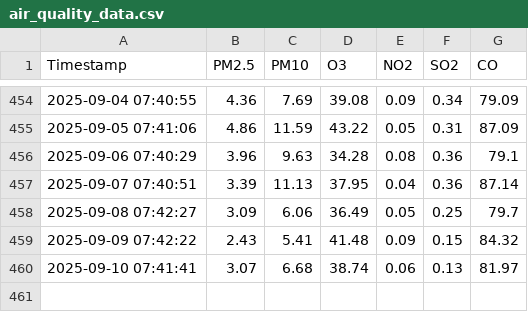
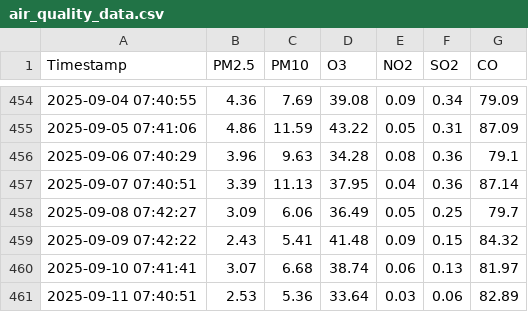
Before and after one commit to foxy-dev1/air-quality, a CSV file: air_quality_data.csv, drawn as a sheet; only a part is shown, gaps mark what is left out.

Commit message:
Add generated CSV file

```diff
--- a/air_quality_data.csv
+++ b/air_quality_data.csv
@@ -460 +460,2 @@ Timestamp,PM2.5,PM10,O3,NO2,SO2,CO
 2025-09-10 07:41:41,3.07,6.68,38.74,0.06,0.13,81.97
+2025-09-11 07:40:51,2.53,5.36,33.64,0.03,0.06,82.89
```
